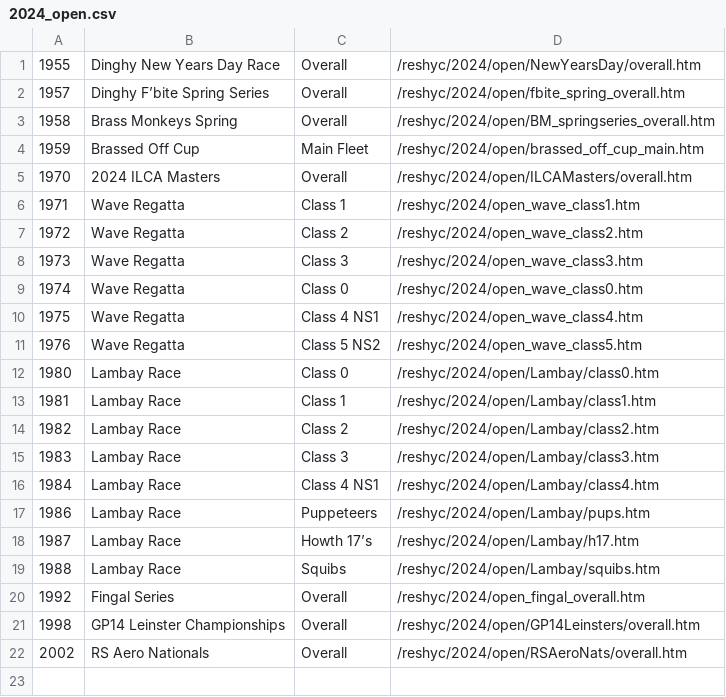
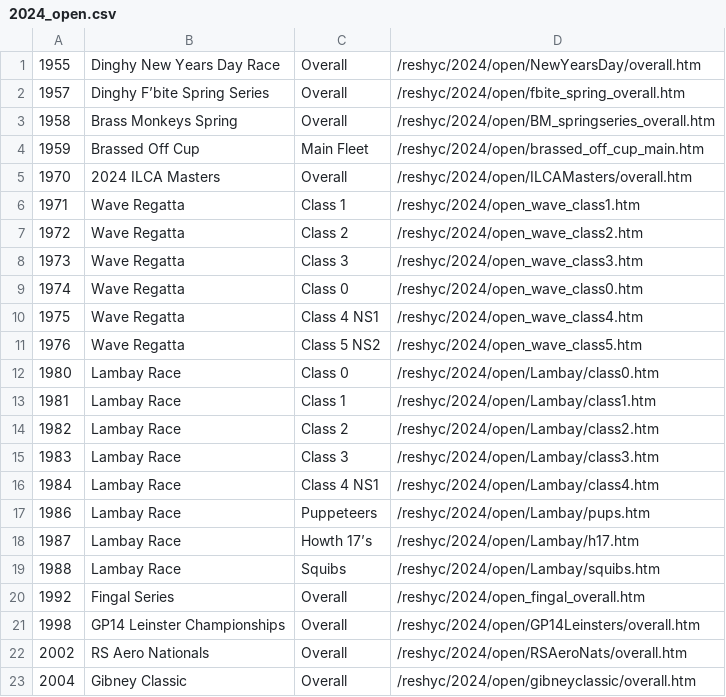
Before and after one commit to markmc/reshyc, a CSV file: backups/admin/2024_open.csv, drawn as a sheet; the diff names each change by its address in the sheet, - before the commit and + after, or states it on an @@ line.

```diff
--- a/backups/admin/2024_open.csv
+++ b/backups/admin/2024_open.csv
+row 23: 2004 | Gibney Classic | Overall | /reshyc/2024/open/gibneyclassic/overall.htm
```
Also changed, not shown: backups/admin/2024_club.csv.
